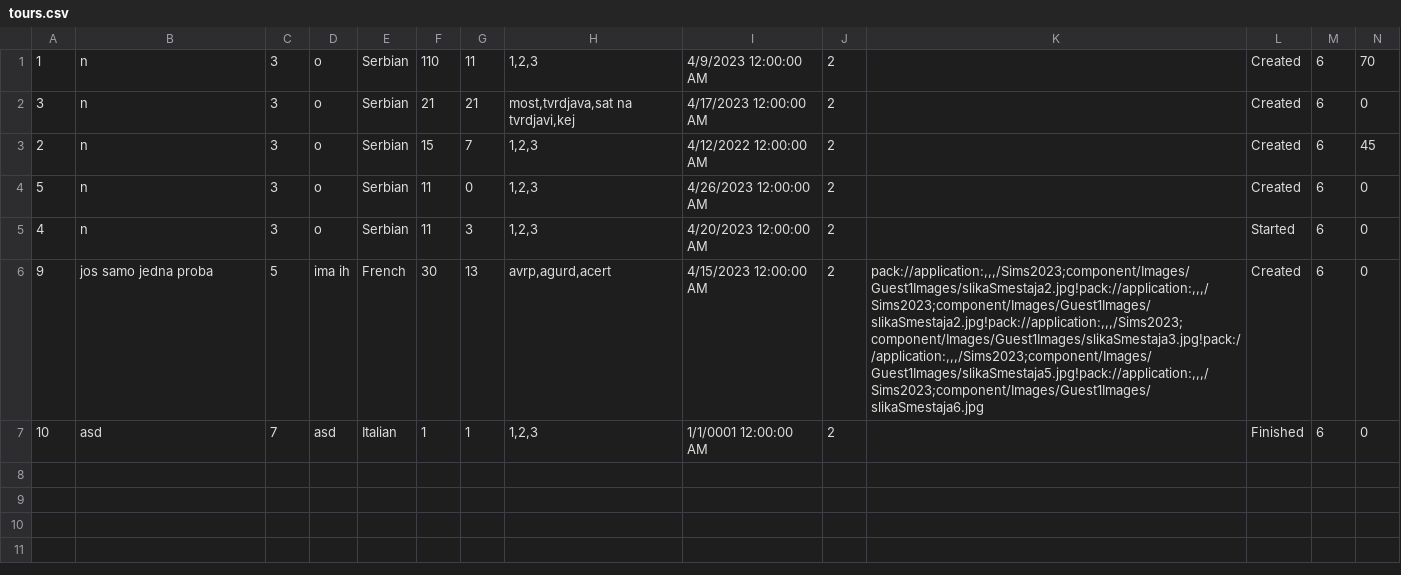
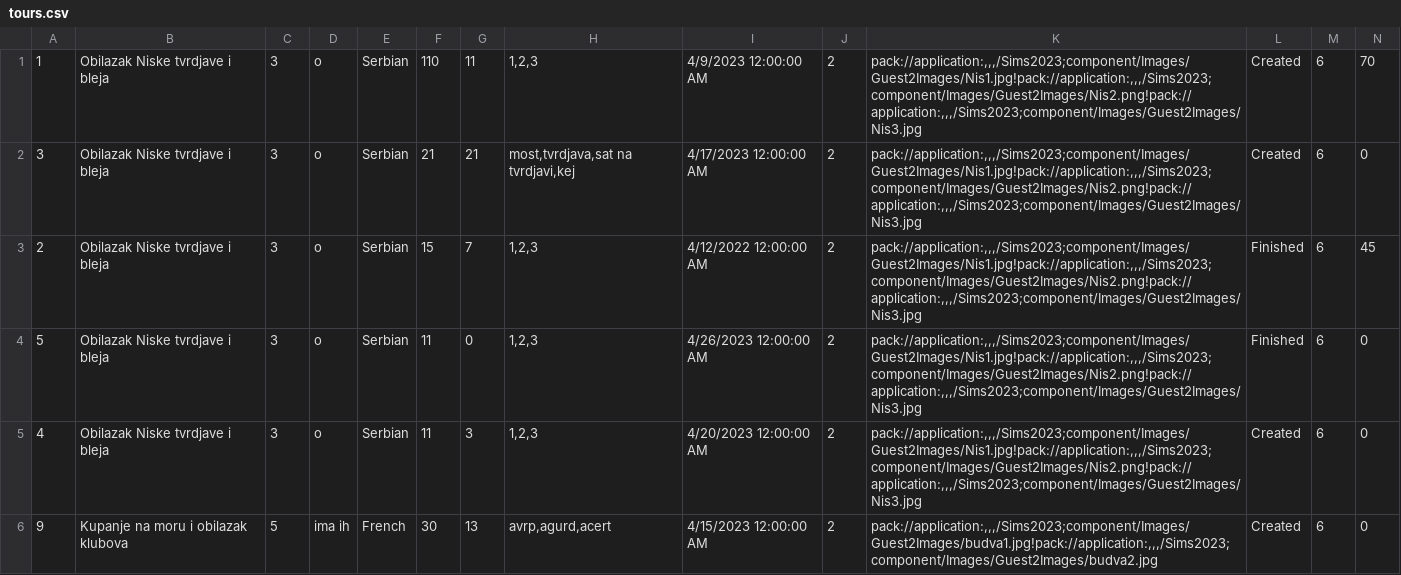
Before and after one commit to dokma11/SIMS-Project-Group-4-Team-B, a CSV file: Sims2023/Sims2023/Resources/Data/tours.csv, drawn as a sheet.

Commit message:
Added pictures for tours

```diff
--- a/Sims2023/Sims2023/Resources/Data/tours.csv
+++ b/Sims2023/Sims2023/Resources/Data/tours.csv
@@ -1,7 +1,6 @@
-1|n|3|o|Serbian|110|11|1,2,3|4/9/2023 12:00:00 AM|2||Created|6|70
-3|n|3|o|Serbian|21|21|most,tvrdjava,sat na tvrdjavi,kej|4/17/2023 12:00:00 AM|2||Created|6|0
-2|n|3|o|Serbian|15|7|1,2,3|4/12/2022 12:00:00 AM|2||Created|6|45
-5|n|3|o|Serbian|11|0|1,2,3|4/26/2023 12:00:00 AM|2||Created|6|0
-4|n|3|o|Serbian|11|3|1,2,3|4/20/2023 12:00:00 AM|2||Started|6|0
-9|jos samo jedna proba|5|ima ih|French|30|13|avrp,agurd,acert|4/15/2023 12:00:00 AM|2|pack://application:,,,/Sims2023;component/Images/Guest1Images/slikaSmestaja2.jpg!pack://application:,,,/Sims2023;component/Images/Guest1Images/slikaSmestaja2.jpg!pack://application:,,,/Sims2023;component/Images/Guest1Images/slikaSmestaja3.jpg!pack://application:,,,/Sims2023;component/Images/Guest1Images/slikaSmestaja5.jpg!pack://application:,,,/Sims2023;component/Images/Guest1Images/slikaSmestaja6.jpg|Created|6|0
-10|asd|7|asd|Italian|1|1|1,2,3|1/1/0001 12:00:00 AM|2||Finished|6|0
+1|Obilazak Niske tvrdjave i bleja|3|o|Serbian|110|11|1,2,3|4/9/2023 12:00:00 AM|2|pack://application:,,,/Sims2023;component/Images/Guest2Images/Nis1.jpg!pack://application:,,,/Sims2023;component/Images/Guest2Images/Nis2.png!pack://application:,,,/Sims2023;component/Images/Guest2Images/Nis3.jpg|Created|6|70
+3|Obilazak Niske tvrdjave i bleja|3|o|Serbian|21|21|most,tvrdjava,sat na tvrdjavi,kej|4/17/2023 12:00:00 AM|2|pack://application:,,,/Sims2023;component/Images/Guest2Images/Nis1.jpg!pack://application:,,,/Sims2023;component/Images/Guest2Images/Nis2.png!pack://application:,,,/Sims2023;component/Images/Guest2Images/Nis3.jpg|Created|6|0
+2|Obilazak Niske tvrdjave i bleja|3|o|Serbian|15|7|1,2,3|4/12/2022 12:00:00 AM|2|pack://application:,,,/Sims2023;component/Images/Guest2Images/Nis1.jpg!pack://application:,,,/Sims2023;component/Images/Guest2Images/Nis2.png!pack://application:,,,/Sims2023;component/Images/Guest2Images/Nis3.jpg|Finished|6|45
+5|Obilazak Niske tvrdjave i bleja|3|o|Serbian|11|0|1,2,3|4/26/2023 12:00:00 AM|2|pack://application:,,,/Sims2023;component/Images/Guest2Images/Nis1.jpg!pack://application:,,,/Sims2023;component/Images/Guest2Images/Nis2.png!pack://application:,,,/Sims2023;component/Images/Guest2Images/Nis3.jpg|Finished|6|0
+4|Obilazak Niske tvrdjave i bleja|3|o|Serbian|11|3|1,2,3|4/20/2023 12:00:00 AM|2|pack://application:,,,/Sims2023;component/Images/Guest2Images/Nis1.jpg!pack://application:,,,/Sims2023;component/Images/Guest2Images/Nis2.png!pack://application:,,,/Sims2023;component/Images/Guest2Images/Nis3.jpg|Created|6|0
+9|Kupanje na moru i obilazak klubova|5|ima ih|French|30|13|avrp,agurd,acert|4/15/2023 12:00:00 AM|2|pack://application:,,,/Sims2023;component/Images/Guest2Images/budva1.jpg!pack://application:,,,/Sims2023;component/Images/Guest2Images/budva2.jpg|Created|6|0
```
Also changed, not shown: Sims2023/Sims2023/Resources/Data/tourReviews.csv, 12 other files.
